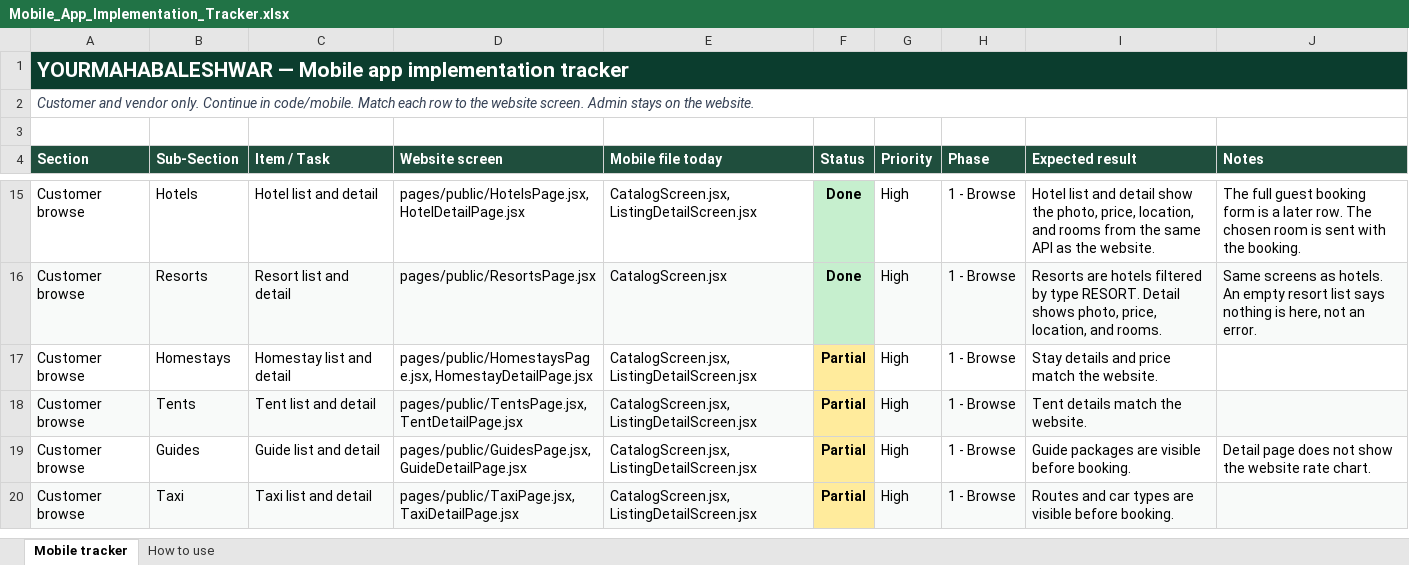
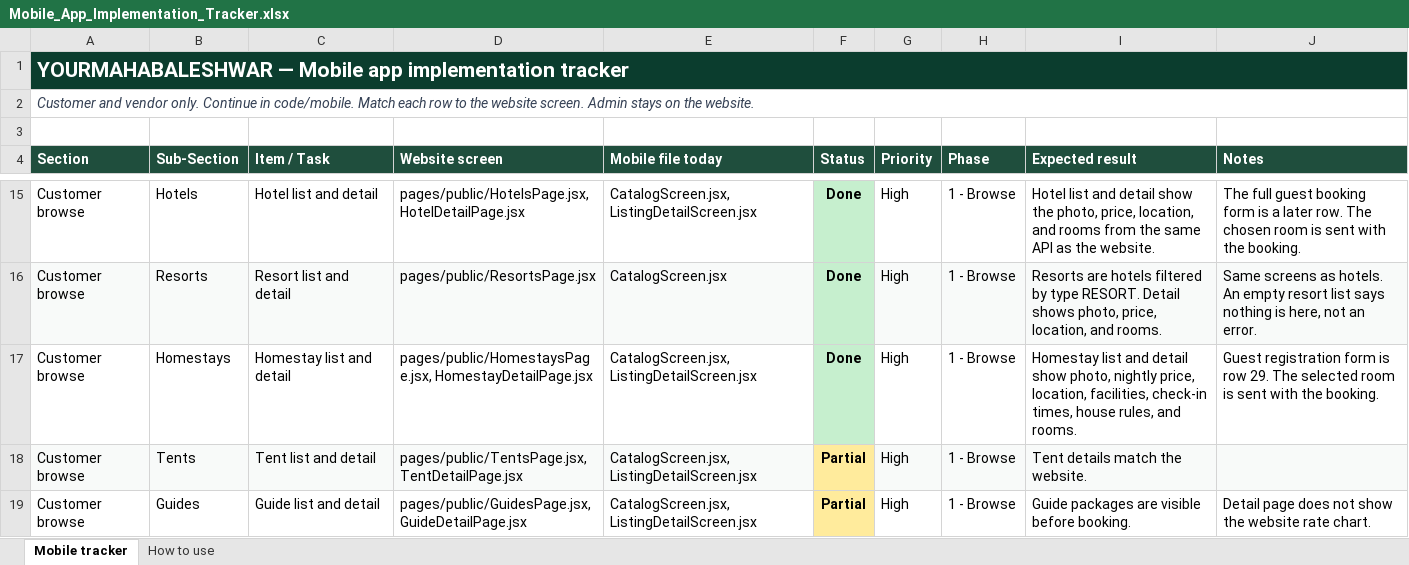
Before and after one commit to 30904/yourmahabaleshwar, an Excel workbook: docs/Mobile_App_Implementation_Tracker.xlsx, sheet Mobile tracker, drawn as a sheet; only a part is shown, gaps mark what is left out; the shorter side is filled out with more unchanged rows; values as stored, in another font and other column widths than the file's, no borders; the diff names each change by its address in the sheet, - before the commit and + after, or states it on an @@ line.

Commit message:
Show homestay photos, nightly price, facilities, and stay rules.

```diff
--- a/docs/Mobile_App_Implementation_Tracker.xlsx (sheet Mobile tracker)
+++ b/docs/Mobile_App_Implementation_Tracker.xlsx (sheet Mobile tracker)
-F17 (Status): Partial
+F17 (Status): Done
-F17 fill: #FFEB9C
+F17 fill: #C6EFCE
-I17 (Expected result): Stay details and price match the website.
+I17 (Expected result): Homestay list and detail show photo, nightly price, location, facilities, check-in times, house rules, and rooms.
-J17 (Notes): (empty)
+J17 (Notes): Guest registration form is row 29. The selected room is sent with the booking.
```
Also changed, not shown: 4 other files.
